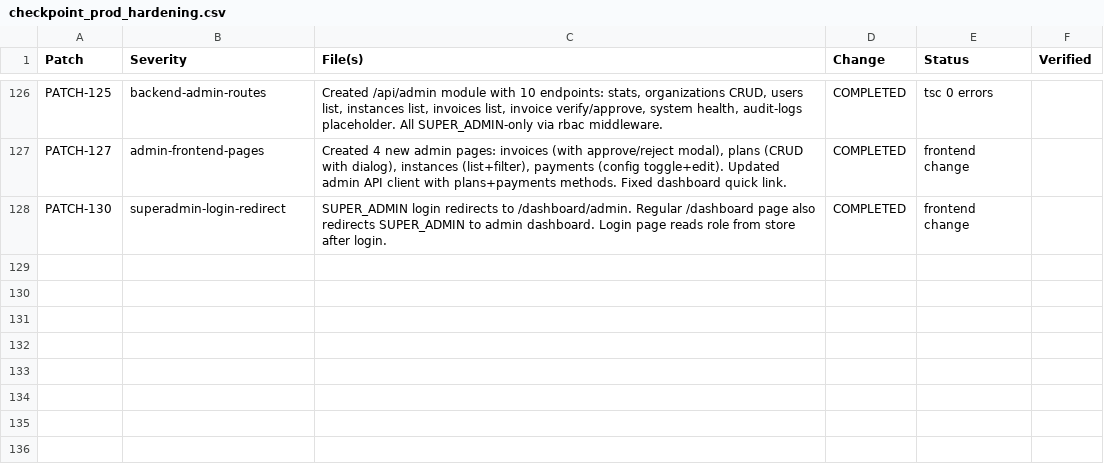
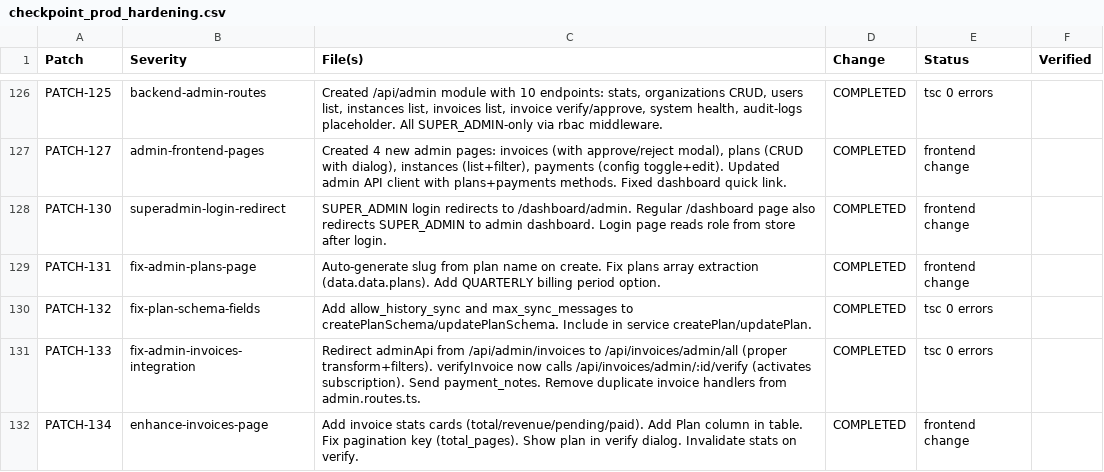
Before and after one commit to AdiSyahadi/chatbotdesa, a CSV file: backend/checkpoint_prod_hardening.csv, drawn as a sheet; only a part is shown, gaps mark what is left out; the diff names each change by its address in the sheet, - before the commit and + after, or states it on an @@ line.

Commit message:
PATCH-131..134: Fix Plans & Invoices integration - auto-slug, proper endpoints, stats, subscription activation

```diff
--- a/backend/checkpoint_prod_hardening.csv
+++ b/backend/checkpoint_prod_hardening.csv
+row 129: PATCH-131 | fix-admin-plans-page | Auto-generate slug from plan name on create. Fix plans array extraction (data.data.plans). Add QUARTERLY billing period option. | COMPLETED | frontend change
+row 130: PATCH-132 | fix-plan-schema-fields | Add allow_history_sync and max_sync_messages to createPlanSchema/updatePlanSchema. Include in service createPlan/updatePlan. | COMPLETED | tsc 0 errors
+row 131: PATCH-133 | fix-admin-invoices-integration | Redirect adminApi from /api/admin/invoices to /api/invoices/admin/all (proper transform+filters). verifyInvoice now calls /api/invoices/admin/:id/verify (activates subscription). Send payment_notes. Remove duplicate invoice handlers from admin.routes.ts. | COMPLETED | tsc 0 errors
+row 132: PATCH-134 | enhance-invoices-page | Add invoice stats cards (total/revenue/pending/paid). Add Plan column in table. Fix pagination key (total_pages). Show plan in verify dialog. Invalidate stats on verify. | COMPLETED | frontend change
```
Also changed, not shown: 6 other files.
